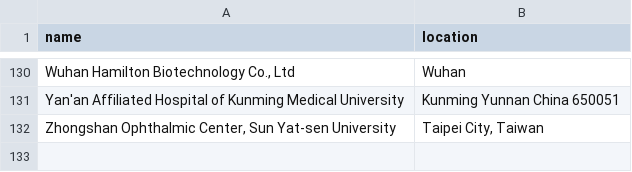
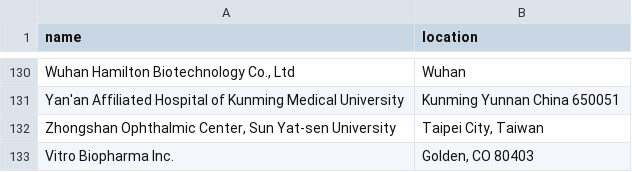
Before and after one commit to jesnyder/scraped_guts, a CSV file: admin/addresses_defined.csv, drawn as a sheet; only a part is shown, gaps mark what is left out.

Commit message:
geolocated

```diff
--- a/admin/addresses_defined.csv
+++ b/admin/addresses_defined.csv
@@ -132 +132,2 @@ Yan'an Affiliated Hospital of Kunming Medical University| Kunming Yunnan China 6
 Zhongshan Ophthalmic Center, Sun Yat-sen University| Taipei City, Taiwan
+Vitro Biopharma Inc.| Golden, CO 80403
```
